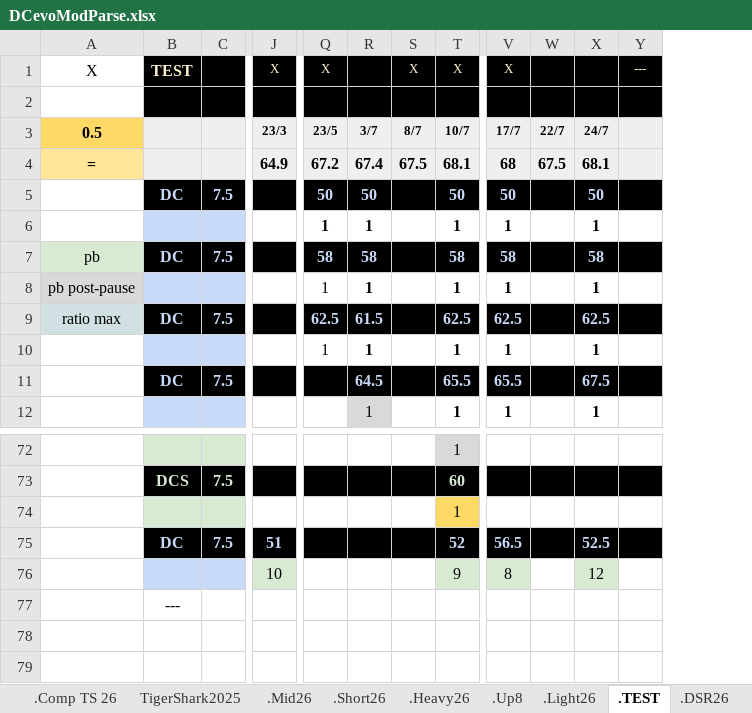
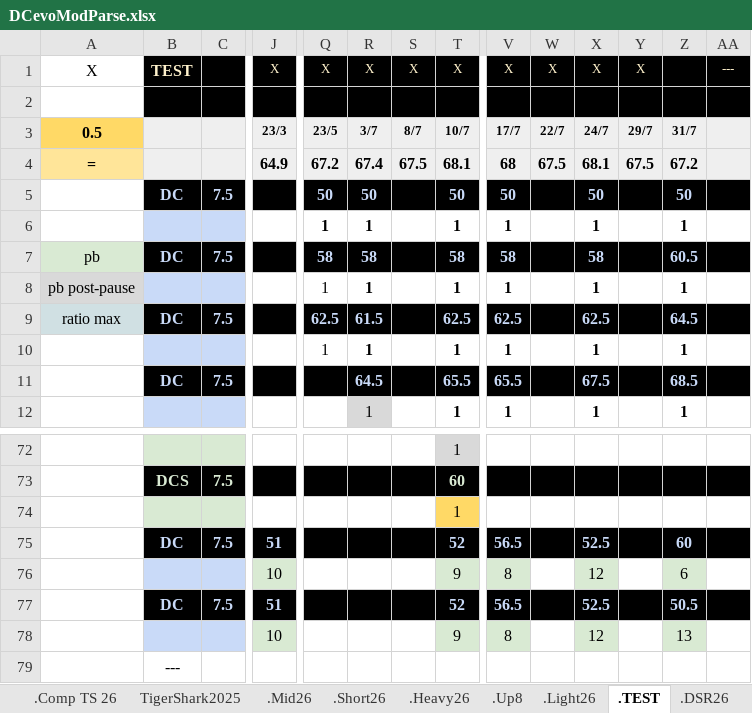
Before and after one commit to GuillBuj/fitlogtimer, an Excel workbook: docs/DCevoModParse.xlsx, sheet .TEST, drawn as a sheet; only a part is shown, gaps mark what is left out; values as stored, in another font and other column widths than the file's, no borders; charts and pictures not drawn; rows hold the shown columns only; the diff names each change by its address in the sheet, - before the commit and + after, or states it on an @@ line.

Commit message:
data

```diff
--- a/docs/DCevoModParse.xlsx (sheet .TEST)
+++ b/docs/DCevoModParse.xlsx (sheet .TEST)
+column Y, rows 1-4: X |  | 29/7 | 67.5
+column Z, rows 3-12: 31/7 | 67.2 | 50 | 1 | 60.5 | 1 | 64.5 | 1 | 68.5 | 1; rows 75-76: 60 | 6
-R1: (empty)
+R1: X
-W1: (empty)
+W1: X
-X1: (empty)
+X1: X
+row 77:  | DC | 7.5 | 51 |  |  |  | 52 | 56.5 |  | 52.5 |  | 50.5
+row 78:  |  |  | 10 |  |  |  | 9 | 8 |  | 12 |  | 13
```
Also changed, not shown: sheet .Comp TS 26, sheet .TSalt, charts or pictures, 2 other files.
